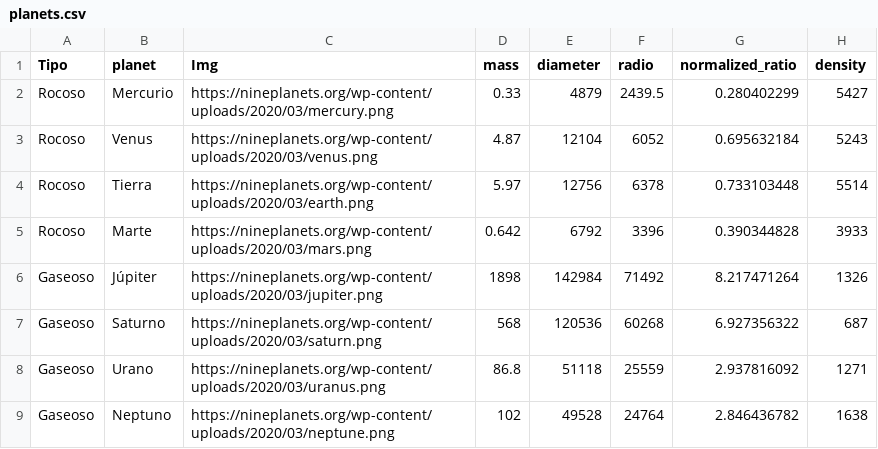
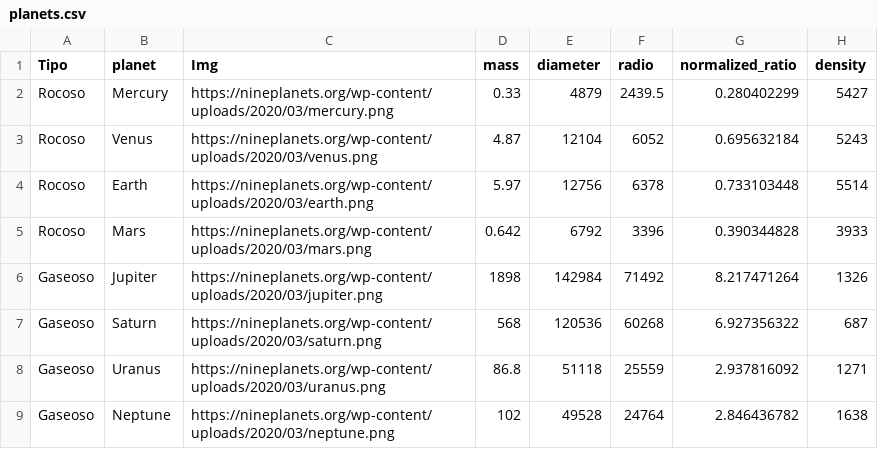
Before and after one commit to EdgarSanchez1796/nasa-data-scraper, a CSV file: data/csv/planets.csv, drawn as a sheet; only a part is shown; the diff names each change by its address in the sheet, - before the commit and + after, or states it on an @@ line.

Commit message:
Update planets.csv

```diff
--- a/data/csv/planets.csv
+++ b/data/csv/planets.csv
-B2 (planet): Mercurio
+B2 (planet): Mercury
-B4 (planet): Tierra
+B4 (planet): Earth
-B5 (planet): Marte
+B5 (planet): Mars
-B6 (planet): Júpiter
+B6 (planet): Jupiter
-B7 (planet): Saturno
+B7 (planet): Saturn
-B8 (planet): Urano
+B8 (planet): Uranus
-B9 (planet): Neptuno
+B9 (planet): Neptune
```
